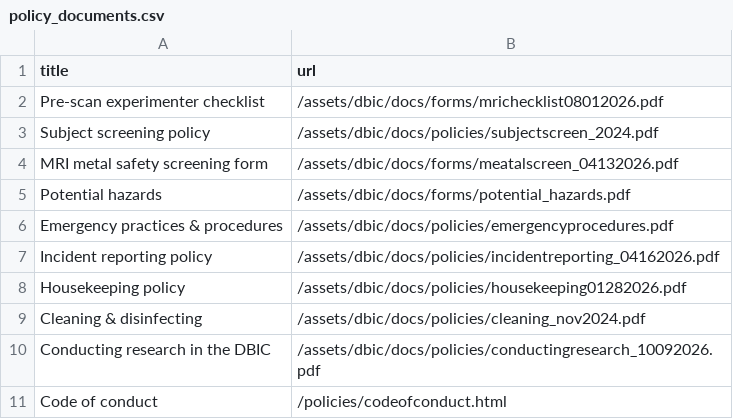
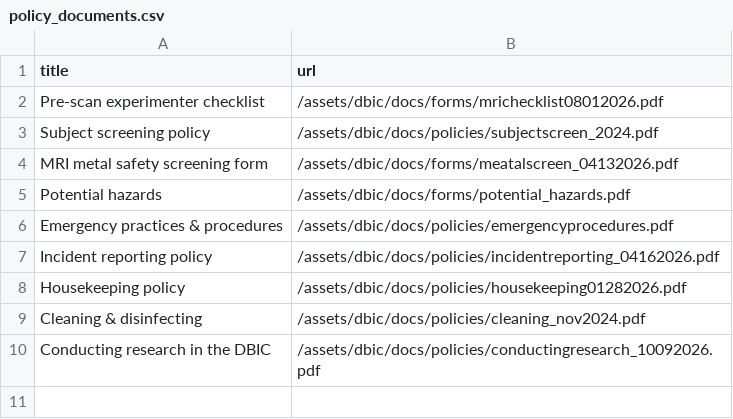
Before and after one commit to dbic/dbic.github.io, a CSV file: _data/policy_documents.csv, drawn as a sheet.

```diff
--- a/_data/policy_documents.csv
+++ b/_data/policy_documents.csv
@@ -10,2 +10 @@ Cleaning & disinfecting,/assets/dbic/docs/policies/cleaning_nov2024.pdf
 Conducting research in the DBIC,/assets/dbic/docs/policies/conductingresearch_10092026.pdf
-Code of conduct,/policies/codeofconduct.html
```
Also changed, not shown: _data/documents.csv, 4 other files.
